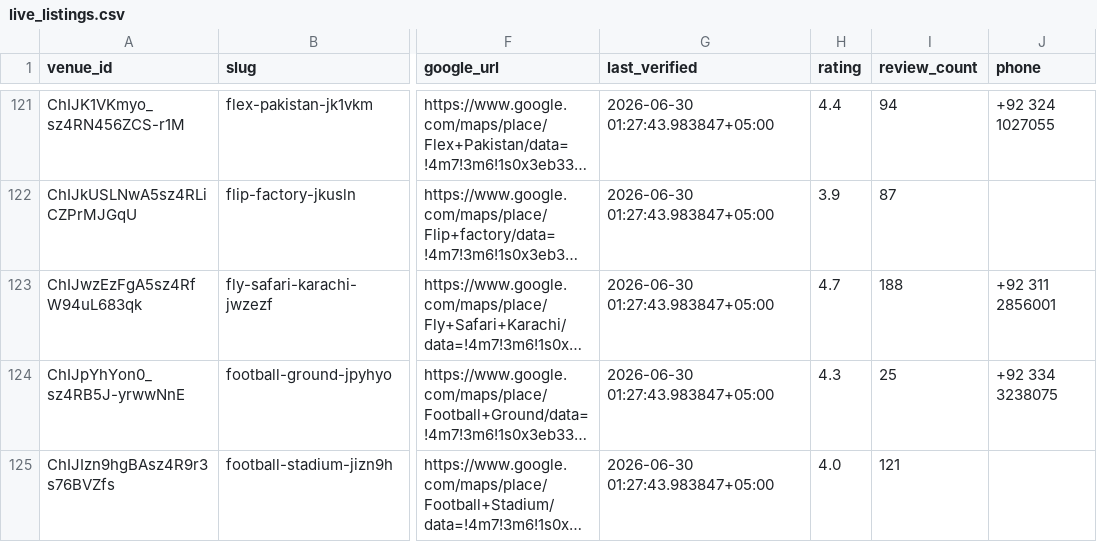
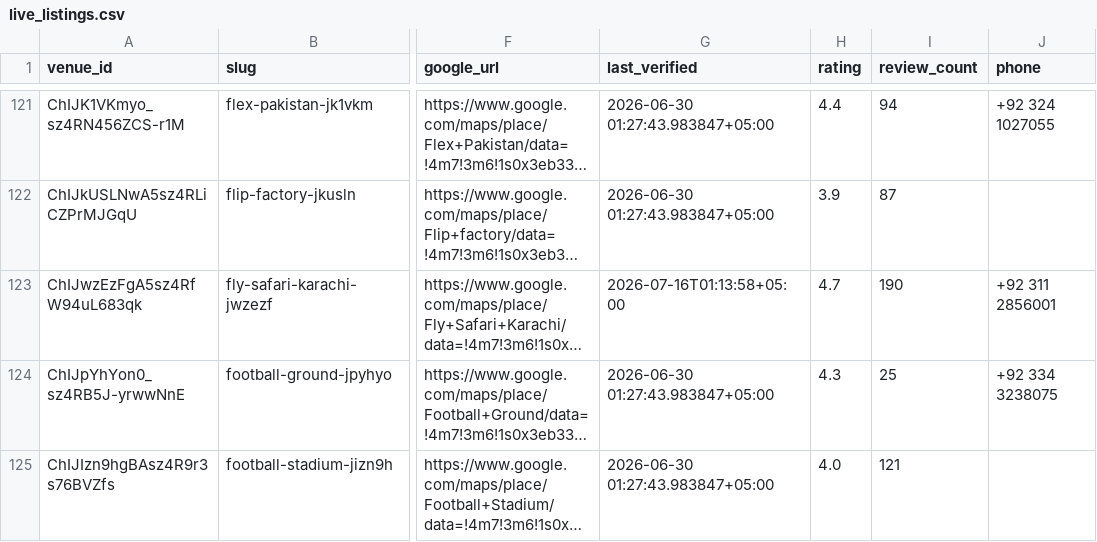
Before and after one commit to hassanraza04/niklo, a CSV file: data/live_listings.csv, drawn as a sheet; only a part is shown, gaps mark what is left out; long unchanged cells end in …; the diff names each change by its address in the sheet, - before the commit and + after, or states it on an @@ line.

```diff
--- a/data/live_listings.csv
+++ b/data/live_listings.csv
-G123 (last_verified): 2026-06-30 01:27:43.983847+05:00
+G123 (last_verified): 2026-07-16T01:13:58+05:00
-I123 (review_count): 188
+I123 (review_count): 190
```
Also changed, not shown: 3 other files.
